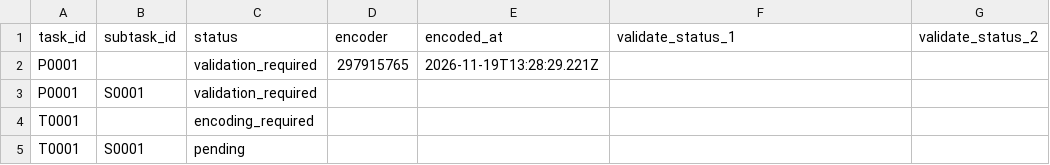
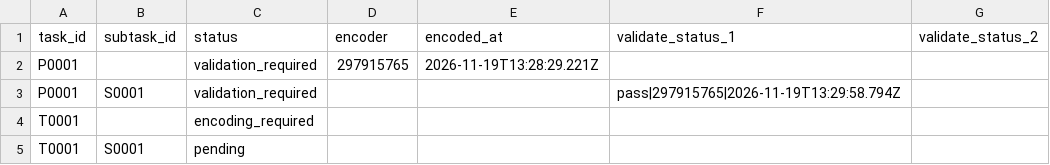
Before and after one commit to ohwjdev/verify-20261119-tasks, a CSV file: tracking/state.csv, drawn as a sheet.

```diff
--- a/tracking/state.csv
+++ b/tracking/state.csv
@@ -2,3 +2,3 @@ task_id,subtask_id,status,encoder,encoded_at,validate_status_1,validate_status_2
 P0001,,validation_required,297915765,2026-11-19T13:28:29.221Z,,
-P0001,S0001,validation_required,,,,
+P0001,S0001,validation_required,,,pass|297915765|2026-11-19T13:29:58.794Z,
 T0001,,encoding_required,,,,
```
Also changed, not shown: tracking/history.csv, 1 other file.
